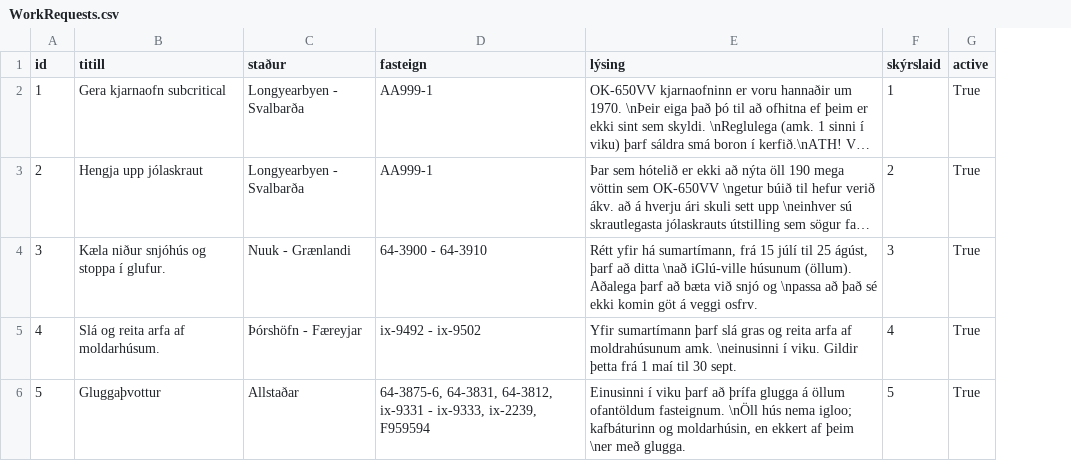
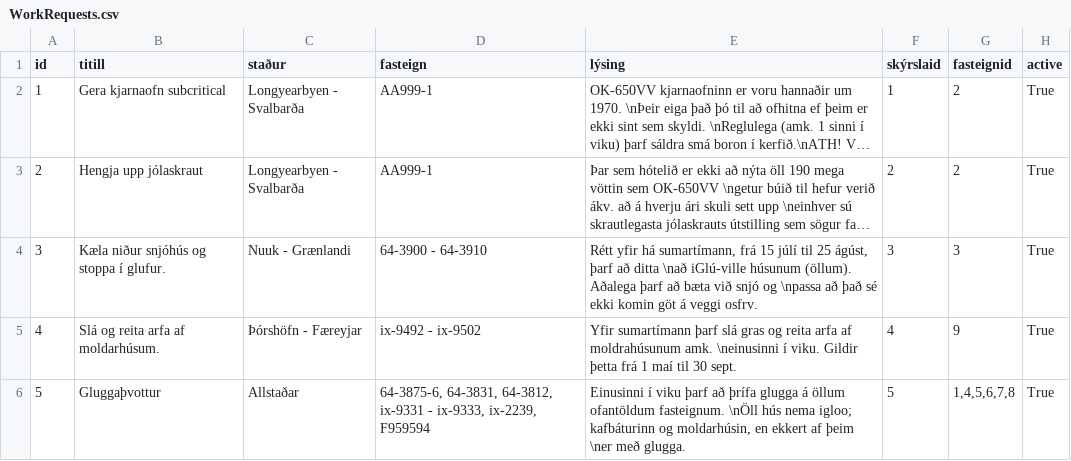
Before and after one commit to OliverMani/HR-verklegt1, a CSV file: csv_files/WorkRequests.csv, drawn as a sheet; long unchanged cells end in …; the diff names each change by its address in the sheet, - before the commit and + after, or states it on an @@ line.

Commit message:
Gerði það að lista eftir ákveðinni fasteign

```diff
--- a/csv_files/WorkRequests.csv
+++ b/csv_files/WorkRequests.csv
+column G (fasteignid), rows 2-6: 2 | 2 | 3 | 9 | 1,4,5,6,7,8
```
Also changed, not shown: 6 other files.
